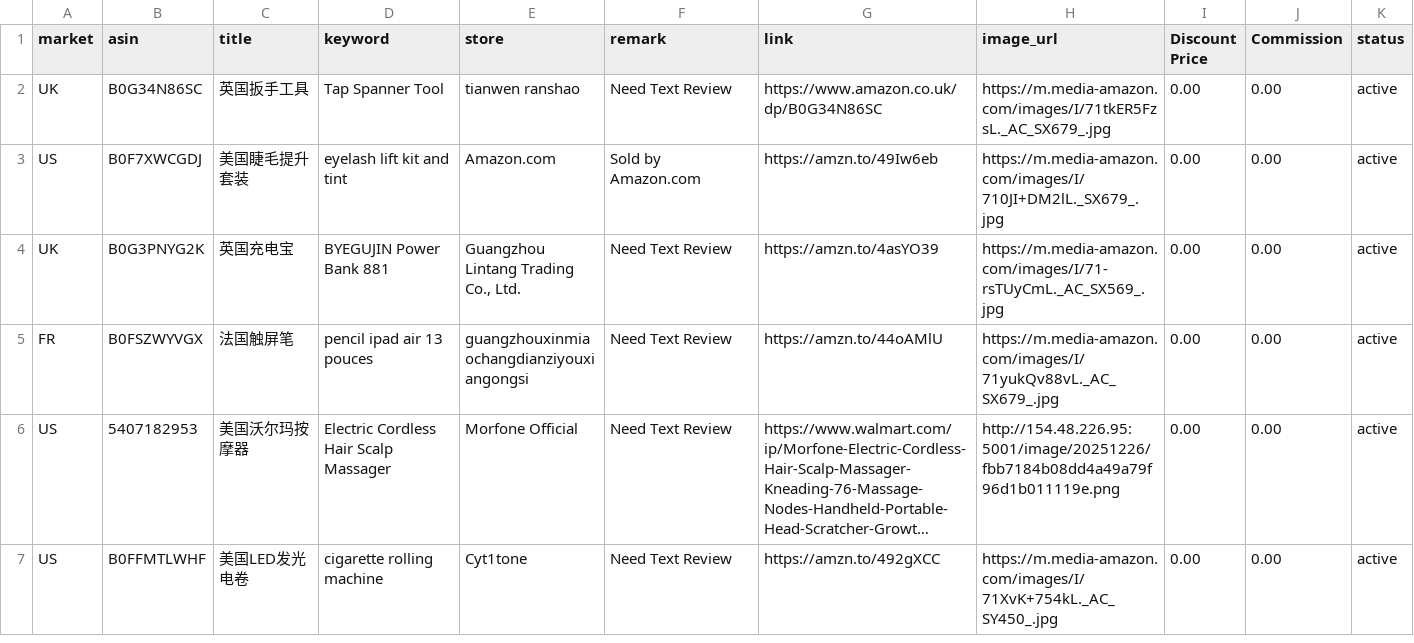
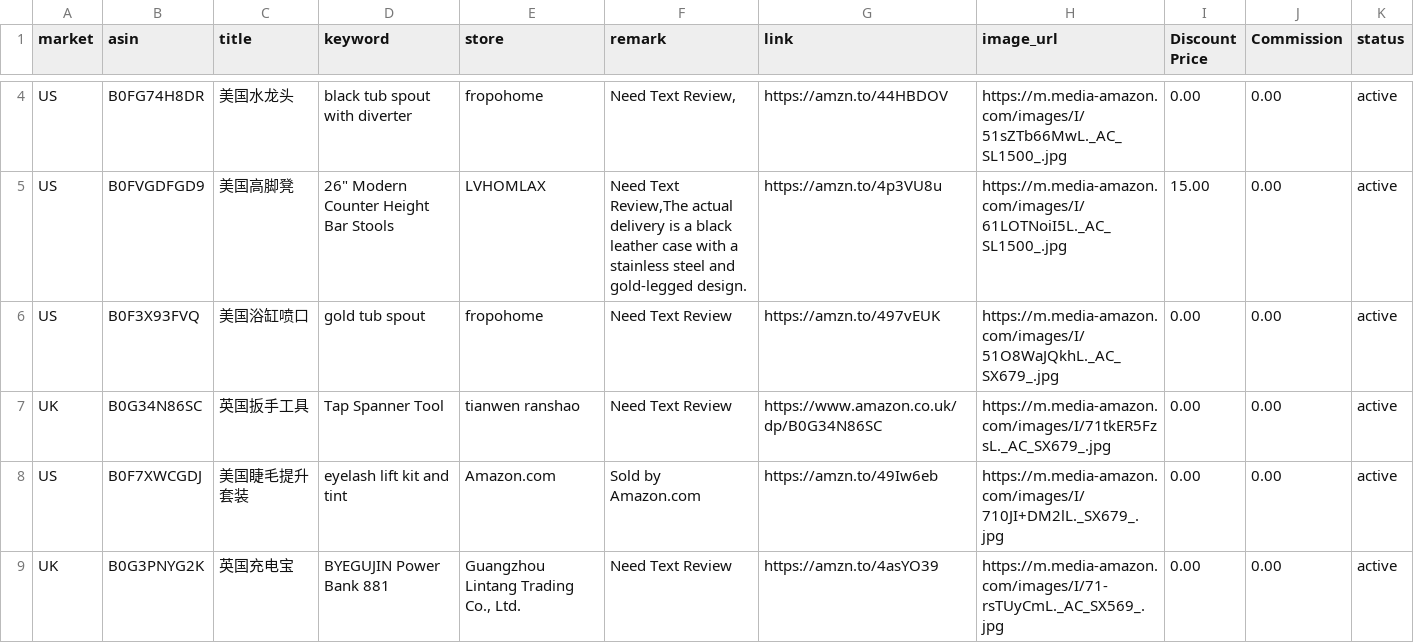
Before and after one commit to dalemy-1/product-list, a CSV file: products.csv, drawn as a sheet; only a part is shown, gaps mark what is left out; the shorter side is filled out with more unchanged rows; long unchanged cells end in …; the diff covers the shown part only; the diff names each change by its address in the sheet, - before the commit and + after, or states it on an @@ line.

```diff
--- a/products.csv
+++ b/products.csv
+row 4: US | B0FG74H8DR | 美国水龙头 | black tub spout with diverter | fropohome | Need Text Review, | https://amzn.to/44HBDOV | https://m.media-amazon.com/images/I/51sZTb66MwL._AC_SL1500_.jpg | 0.00 | 0.00 | active
+row 5: US | B0FVGDFGD9 | 美国高脚凳 | 26" Modern Counter Height Bar Stools | LVHOMLAX | Need Text Review,The actual delivery is a black leather case with a stainless steel and gold-legged design. | https://amzn.to/4p3VU8u | https://m.media-amazon.com/images/I/61LOTNoiI5L._AC_SL1500_.jpg | 15.00 | 0.00 | active
+row 6: US | B0F3X93FVQ | 美国浴缸喷口 | gold tub spout | fropohome | Need Text Review | https://amzn.to/497vEUK | https://m.media-amazon.com/images/I/51O8WaJQkhL._AC_SX679_.jpg | 0.00 | 0.00 | active
```
Also changed, not shown: 1 added row, 1 removed row and 3 moved rows elsewhere in this file, 1 other file.
